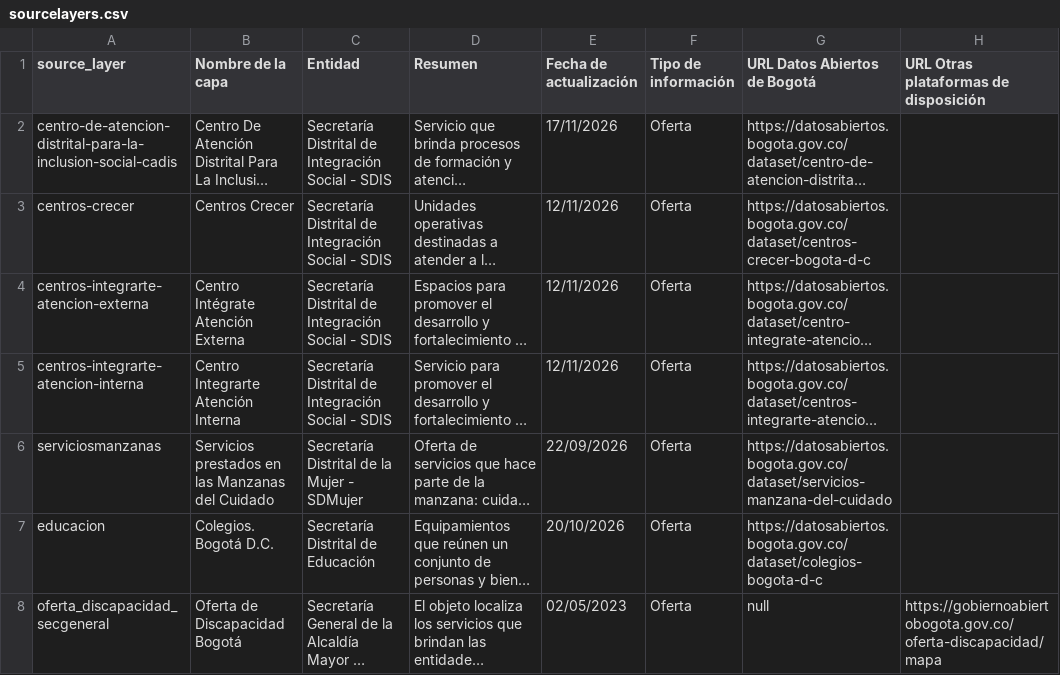
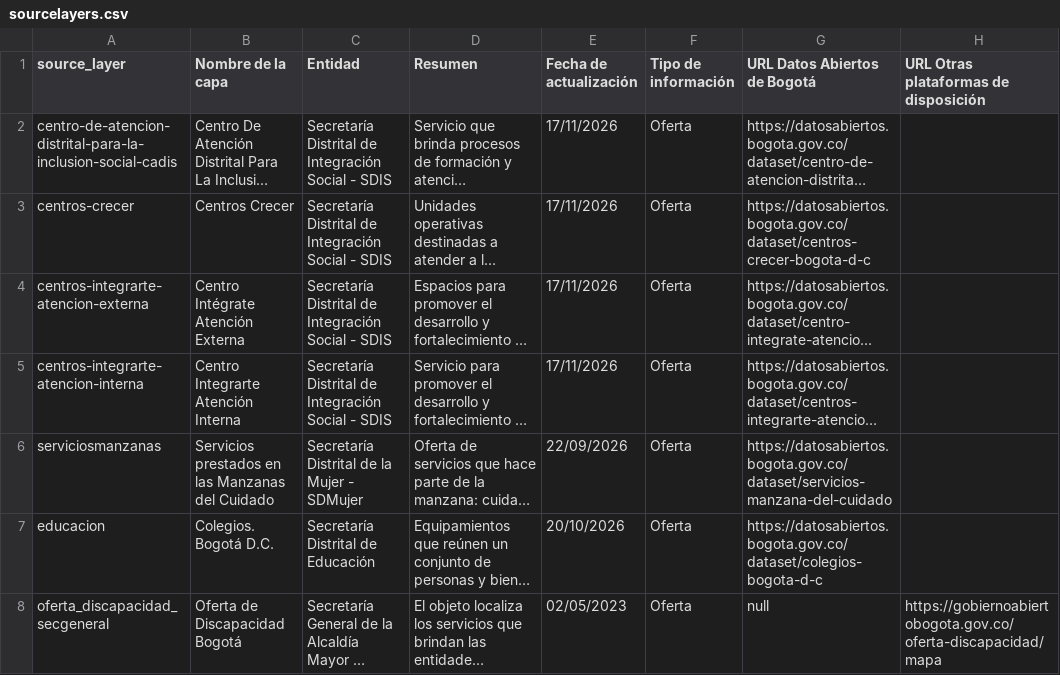
Before and after one commit to danidlsa/discapacidad_bogota, a CSV file: src/pipeline_datos/apoyo/sourcelayers.csv, drawn as a sheet; only a part is shown; long unchanged cells end in …; the diff names each change by its address in the sheet, - before the commit and + after, or states it on an @@ line.

```diff
--- a/src/pipeline_datos/apoyo/sourcelayers.csv
+++ b/src/pipeline_datos/apoyo/sourcelayers.csv
-E3:E5 (Fecha de actualización): 12/11/2026
+E3:E5 (Fecha de actualización): 17/11/2026
```
Also changed, not shown: 4 other files.
